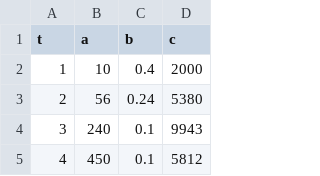
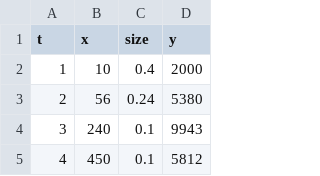
Before and after one commit to martinapugliese/d3-rally, a CSV file: data/bubbles.csv, drawn as a sheet; only a part is shown.

Commit message:
bubble chart finalised

```diff
--- a/data/bubbles.csv
+++ b/data/bubbles.csv
@@ -1,2 +1,2 @@
-t,a,b,c
+t,x,size,y
 1,10,0.4,2000
```
Also changed, not shown: 2 other files.
